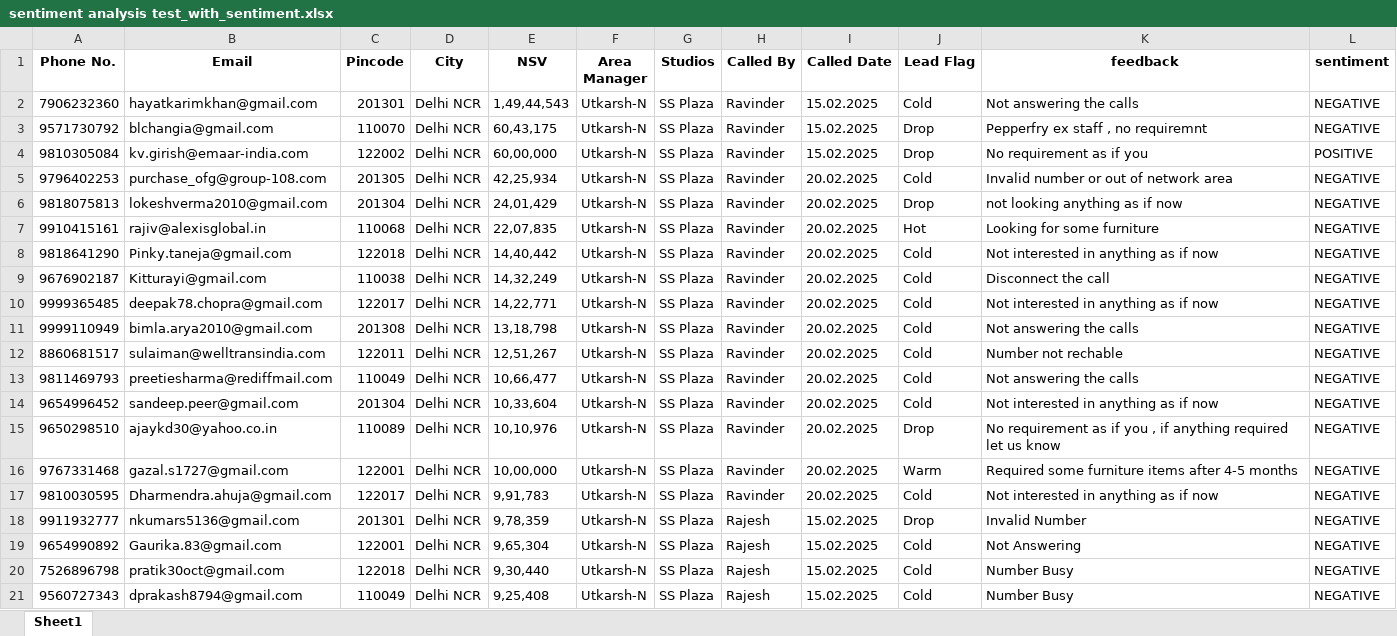
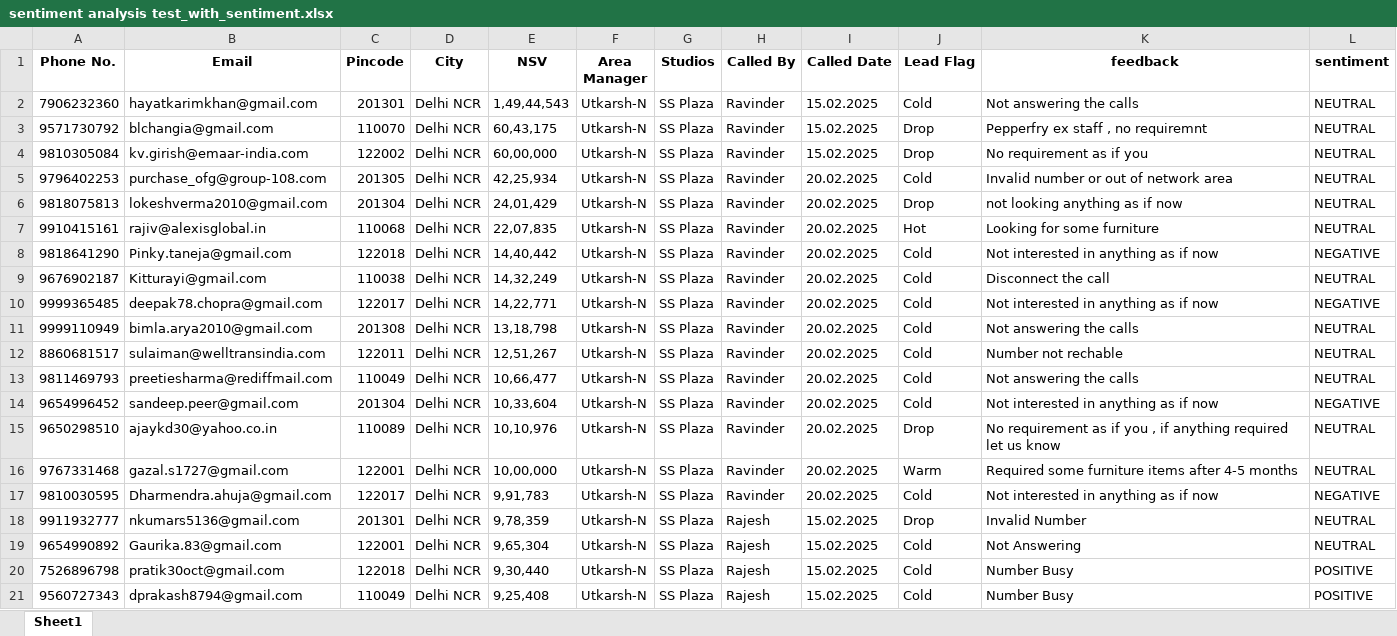
Before and after one commit to Soum1989/sentiment_analysis, an Excel workbook: processed/sentiment analysis test_with_sentiment.xlsx, sheet Sheet1, drawn as a sheet; values as stored, in another font and other column widths than the file's, no borders; the diff names each change by its address in the sheet, - before the commit and + after, or states it on an @@ line.

```diff
--- a/processed/sentiment analysis test_with_sentiment.xlsx (sheet Sheet1)
+++ b/processed/sentiment analysis test_with_sentiment.xlsx (sheet Sheet1)
-L2:L3 (sentiment): NEGATIVE
+L2:L3 (sentiment): NEUTRAL
-L4 (sentiment): POSITIVE
+L4 (sentiment): NEUTRAL
-L5:L7 (sentiment): NEGATIVE
+L5:L7 (sentiment): NEUTRAL
-L9 (sentiment): NEGATIVE
+L9 (sentiment): NEUTRAL
-L11:L13 (sentiment): NEGATIVE
+L11:L13 (sentiment): NEUTRAL
-L15:L16 (sentiment): NEGATIVE
+L15:L16 (sentiment): NEUTRAL
-L18:L19 (sentiment): NEGATIVE
+L18:L19 (sentiment): NEUTRAL
-L20:L21 (sentiment): NEGATIVE
+L20:L21 (sentiment): POSITIVE
```
Also changed, not shown: 3 other files.
